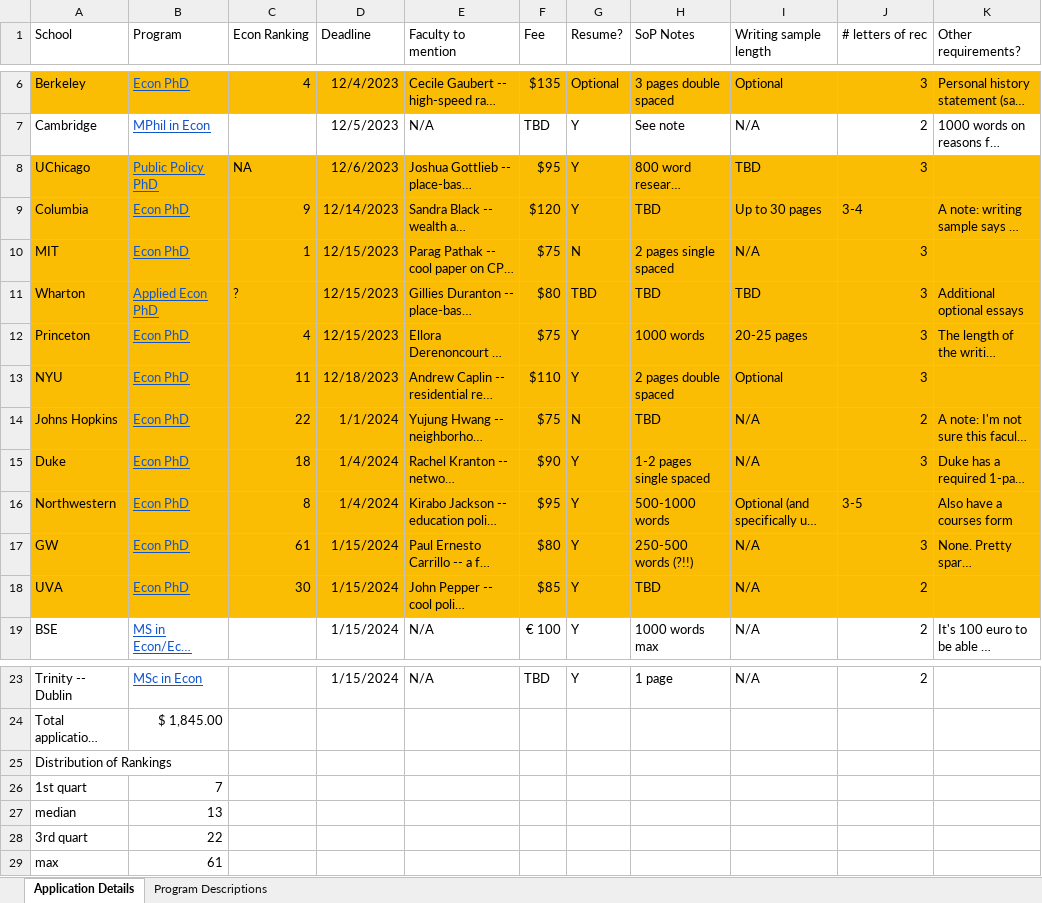
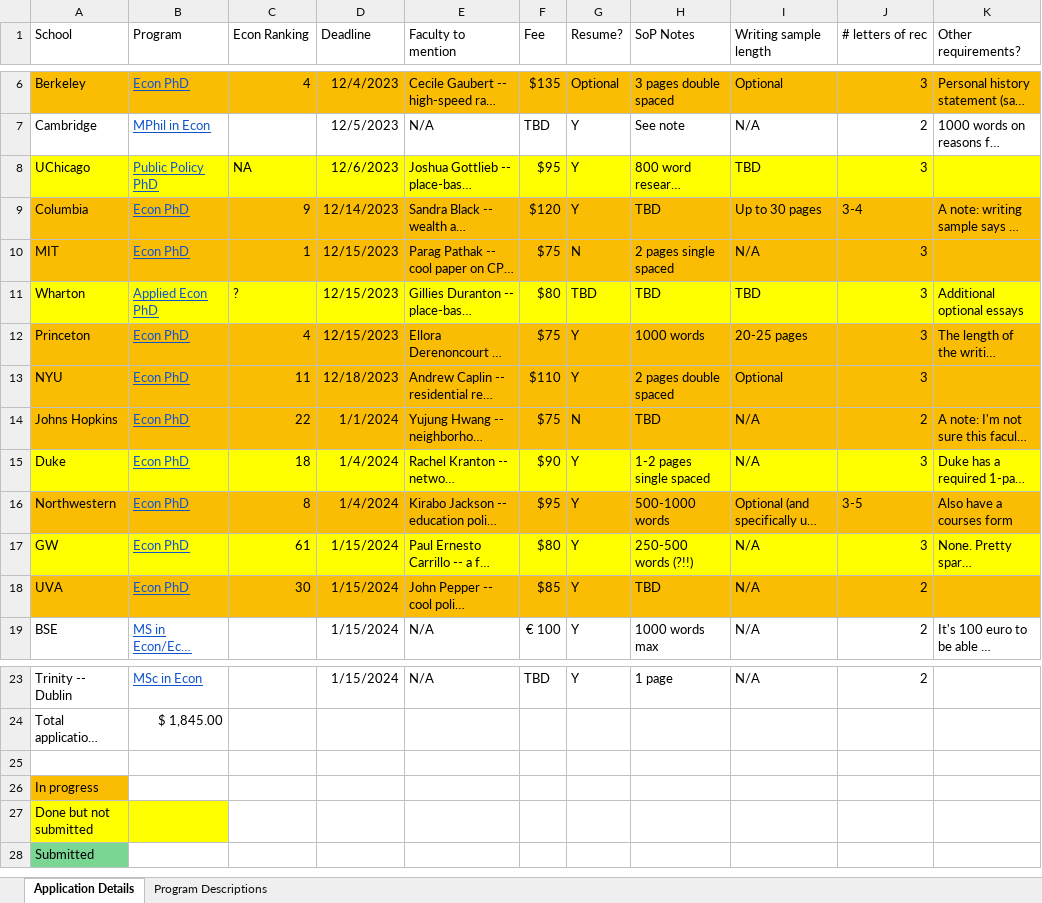
Before and after one commit to ksadovi/transit_credit-access, an Excel workbook: notes/Grad.schools.xlsx, sheet Application Details, drawn as a sheet; only a part is shown, gaps mark what is left out; long unchanged cells end in …; values as stored, in another font and other column widths than the file's, no borders; removed rows and columns are numbered as before the commit, all else as after; the diff names each change by its address in the sheet, - before the commit and + after, or states it on an @@ line.

```diff
--- a/notes/Grad.schools.xlsx (sheet Application Details)
+++ b/notes/Grad.schools.xlsx (sheet Application Details)
-A8:K8 fill: #FBBC04
+A8:K8 fill: #FFFF00
-A11:K11 fill: #FBBC04
+A11:K11 fill: #FFFF00
-A15:K15 fill: #FBBC04
+A15:K15 fill: #FFFF00
-A17:K17 fill: #FBBC04
+A17:K17 fill: #FFFF00
+row 25: (empty)
-A26 (School): Distribution of Rankings
+A26 (School): In progress
-A26 fill: none
+A26 fill: #FBBC04
-row 26: 1st quart | 7
-row 27: median | 13
-row 28: 3rd quart | 22
-row 29: max | 61
+row 27: Done but not submitted
+row 28: Submitted
```
Also changed, not shown: 8 other files.
